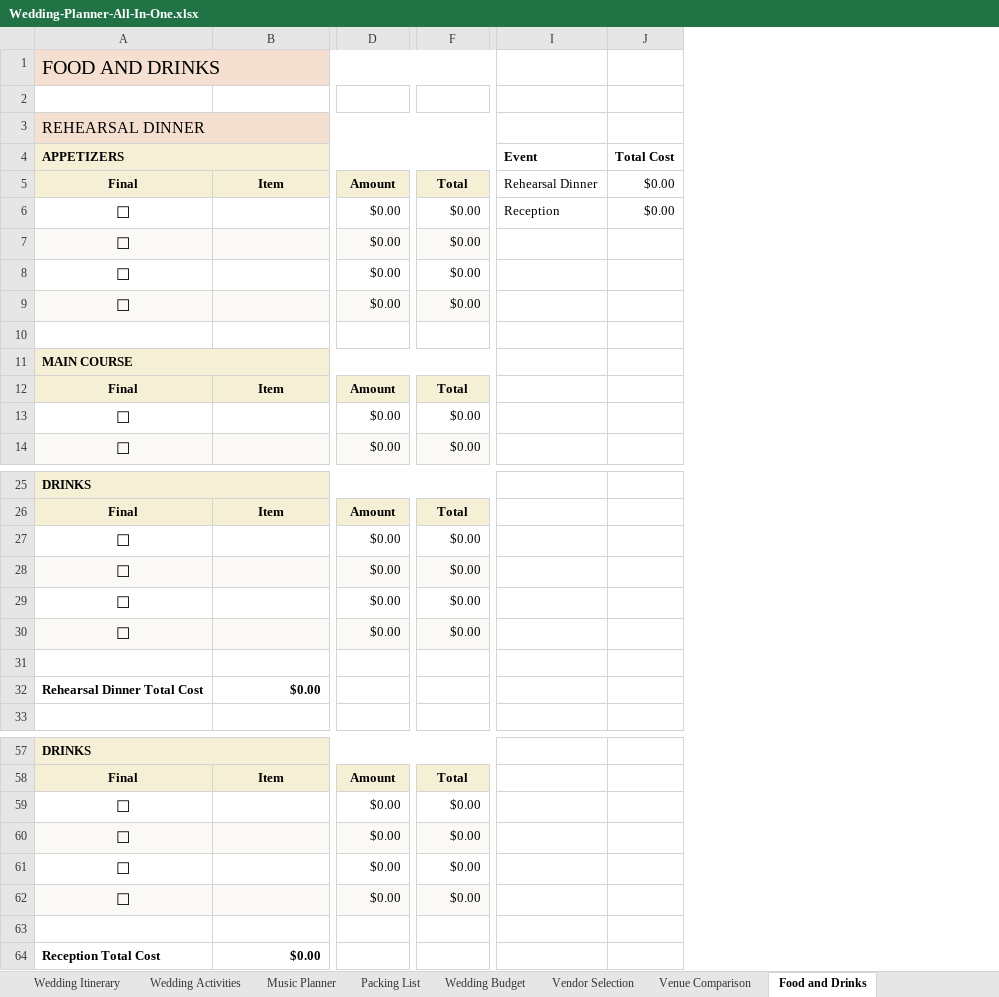
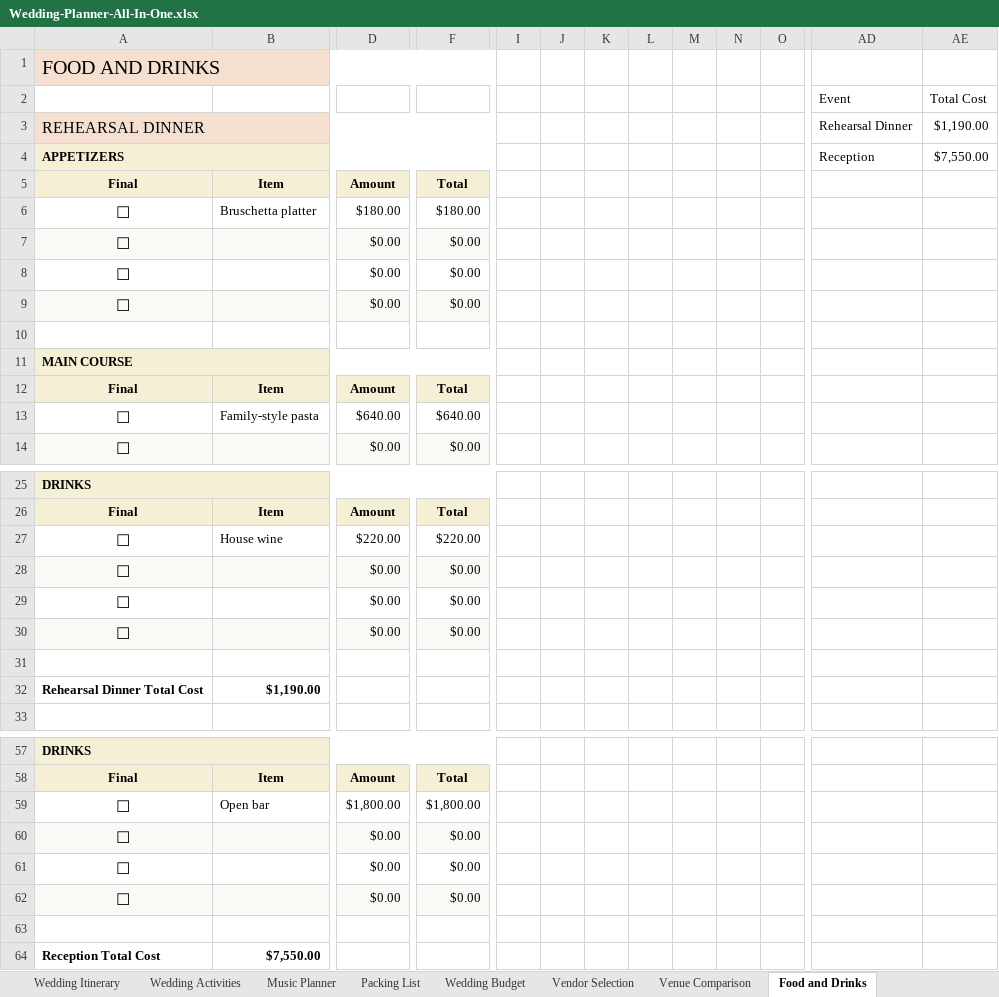
Before and after one commit to ninaportz23-blip/wedding-planner-etsy, an Excel workbook: dist/Wedding-Planner-All-In-One.xlsx, sheet Food and Drinks, drawn as a sheet; only a part is shown, gaps mark what is left out; values as stored, in another font and other column widths than the file's, no borders; charts and pictures not drawn; removed rows and columns are numbered as before the commit, all else as after; rows hold the shown columns only; the diff covers the shown part only; the diff names each change by its address in the sheet, - before the commit and + after, or states it on an @@ line.

```diff
--- a/dist/Wedding-Planner-All-In-One.xlsx (sheet Food and Drinks)
+++ b/dist/Wedding-Planner-All-In-One.xlsx (sheet Food and Drinks)
+column I, empty
+column J, empty
+column K, empty
+column L, empty
+column M, empty
+column N, empty
+column O, empty
-column J, rows 4-6: Total Cost | $0.00 | $0.00
+column AE, rows 2-4: Total Cost | $1,190.00 | $7,550.00
-row 2: (empty)
+row 2:  |  |  |  |  |  |  |  |  |  |  | Event | Total Cost
-AD3: (empty)
+AD3: Rehearsal Dinner
-AD4: Event
+AD4: Reception
-AD4 bold: on
+AD4 bold: off
-AD5: Rehearsal Dinner
+AD5: (empty)
-B6: (empty)
+B6: Bruschetta platter
-D6: $0.00
+D6: $180.00
-F6: $0.00
+F6: $180.00
-AD6: Reception
+AD6: (empty)
-B13: (empty)
+B13: Family-style pasta
-D13: $0.00
+D13: $640.00
-F13: $0.00
+F13: $640.00
-B27: (empty)
+B27: House wine
-D27: $0.00
+D27: $220.00
-F27: $0.00
+F27: $220.00
-B32: $0.00
+B32: $1,190.00
-B59: (empty)
+B59: Open bar
-D59: $0.00
+D59: $1,800.00
-F59: $0.00
+F59: $1,800.00
-B64: $0.00
+B64: $7,550.00
```
Also changed, not shown: 14 added columns and 12 edited cells elsewhere in this sheet, sheet Stationery Checklist, sheet Decor Inventory, sheet Flower Arrangements, sheet Guest List, sheet Save the Date, sheet Vendor Selection, 1 more sheet, formulas that keep their value, charts or pictures, 28 other files.
